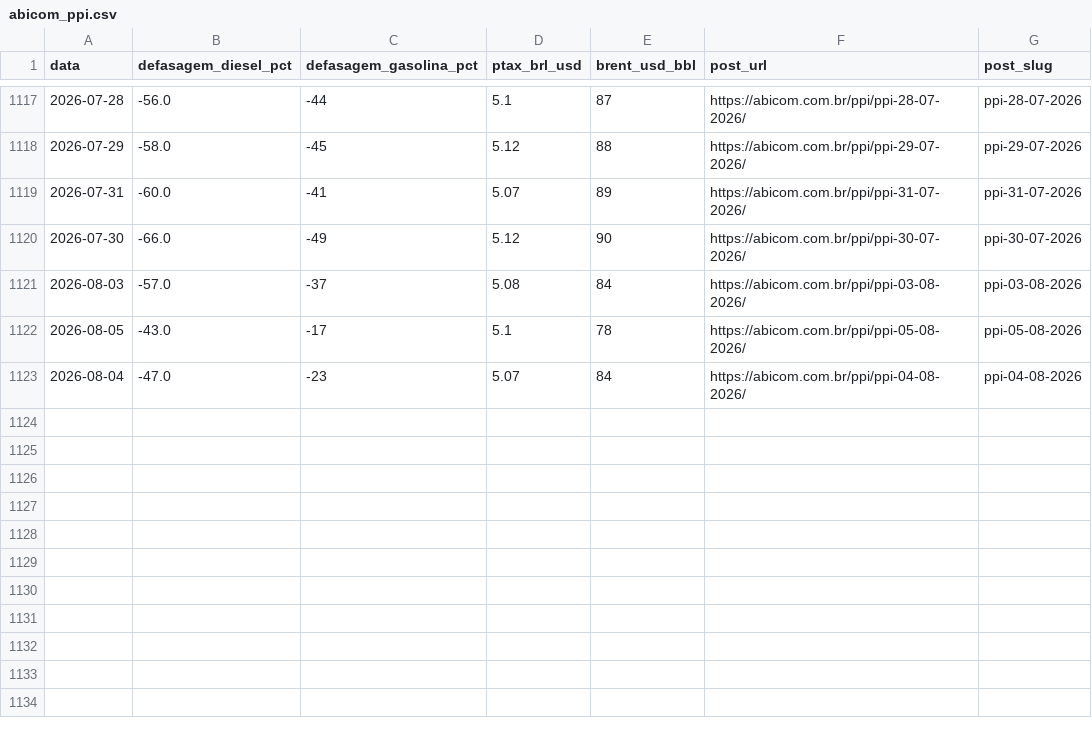
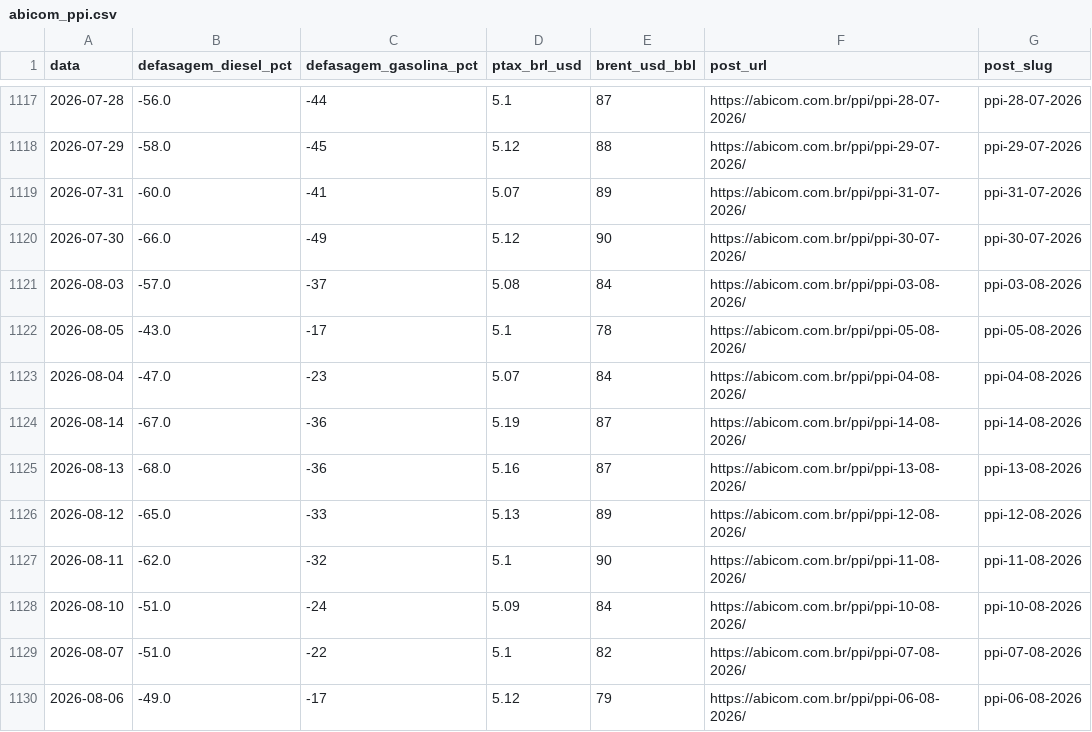
Before and after one commit to strongylis/sugar-intel, a CSV file: data/abicom_ppi.csv, drawn as a sheet; only a part is shown, gaps mark what is left out; the diff names each change by its address in the sheet, - before the commit and + after, or states it on an @@ line.

```diff
--- a/data/abicom_ppi.csv
+++ b/data/abicom_ppi.csv
+row 1124: 2026-08-14 | -67.0 | -36 | 5.19 | 87 | https://abicom.com.br/ppi/ppi-14-08-2026/ | ppi-14-08-2026
+row 1125: 2026-08-13 | -68.0 | -36 | 5.16 | 87 | https://abicom.com.br/ppi/ppi-13-08-2026/ | ppi-13-08-2026
+row 1126: 2026-08-12 | -65.0 | -33 | 5.13 | 89 | https://abicom.com.br/ppi/ppi-12-08-2026/ | ppi-12-08-2026
+row 1127: 2026-08-11 | -62.0 | -32 | 5.1 | 90 | https://abicom.com.br/ppi/ppi-11-08-2026/ | ppi-11-08-2026
+row 1128: 2026-08-10 | -51.0 | -24 | 5.09 | 84 | https://abicom.com.br/ppi/ppi-10-08-2026/ | ppi-10-08-2026
+row 1129: 2026-08-07 | -51.0 | -22 | 5.1 | 82 | https://abicom.com.br/ppi/ppi-07-08-2026/ | ppi-07-08-2026
+row 1130: 2026-08-06 | -49.0 | -17 | 5.12 | 79 | https://abicom.com.br/ppi/ppi-06-08-2026/ | ppi-06-08-2026
```
Also changed, not shown: data/cftc_sugar.csv, data/mapa_quinzenal.csv, 26 other files.
